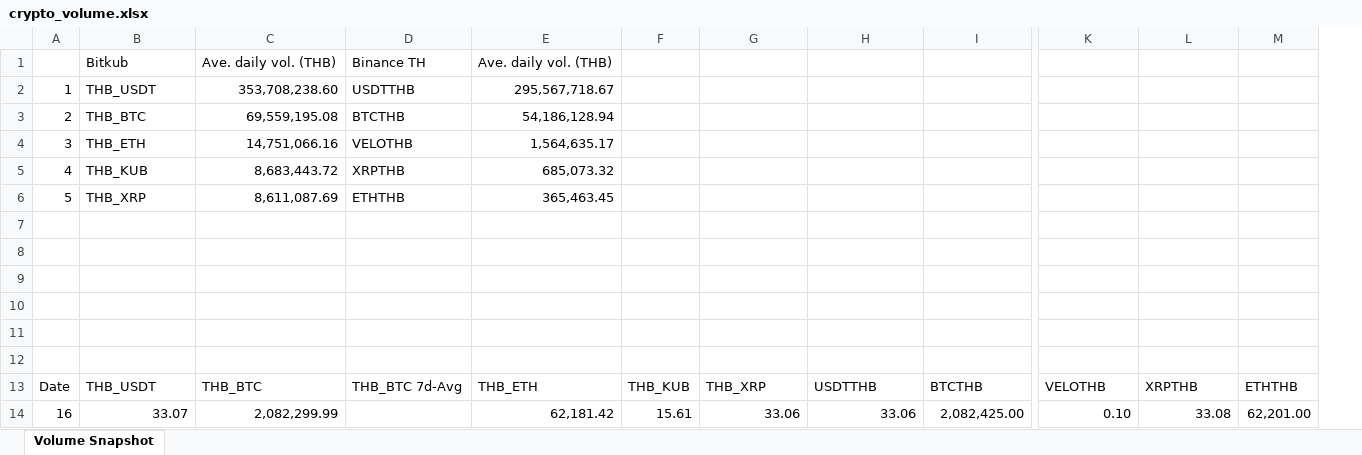
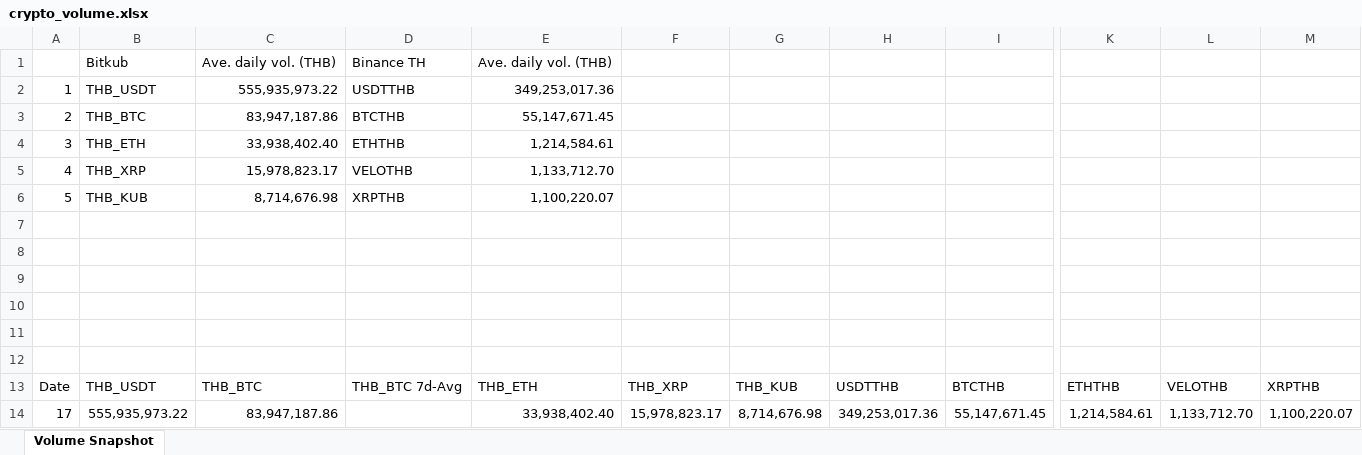
Before and after one commit to IndicaterZ/Crypto-Snapshot, an Excel workbook: crypto_volume.xlsx, sheet Volume Snapshot, drawn as a sheet; only a part is shown, gaps mark what is left out; values as stored, in another font and other column widths than the file's, no borders; removed rows and columns are numbered as before the commit, all else as after; rows hold the shown columns only; the diff names each change by its address in the sheet, - before the commit and + after, or states it on an @@ line.

Commit message:
fix: change historical data from price to volume

```diff
--- a/crypto_volume.xlsx (sheet Volume Snapshot)
+++ b/crypto_volume.xlsx (sheet Volume Snapshot)
-column F, row 13: THB_KUB
+column G, row 13: THB_KUB
+column K, row 13: ETHTHB
-column M, row 13: ETHTHB
-C2: 353,708,238.60
+C2: 555,935,973.22
-E2: 295,567,718.67
+E2: 349,253,017.36
-C3: 69,559,195.08
+C3: 83,947,187.86
-E3: 54,186,128.94
+E3: 55,147,671.45
-C4: 14,751,066.16
+C4: 33,938,402.40
-D4: VELOTHB
+D4: ETHTHB
-E4: 1,564,635.17
+E4: 1,214,584.61
-row 5: 4 | THB_KUB | 8,683,443.72 | XRPTHB | 685,073.32
-row 6: 5 | THB_XRP | 8,611,087.69 | ETHTHB | 365,463.45
+row 5: 4 | THB_XRP | 15,978,823.17 | VELOTHB | 1,133,712.70
+row 6: 5 | THB_KUB | 8,714,676.98 | XRPTHB | 1,100,220.07
-row 14: 16 | 33.07 | 2,082,299.99 |  | 62,181.42 | 15.61 | 33.06 | 33.06 | 2,082,425.00 | 0.10 | 33.08 | 62,201.00
+row 14: 17 | 555,935,973.22 | 83,947,187.86 |  | 33,938,402.40 | 15,978,823.17 | 8,714,676.98 | 349,253,017.36 | 55,147,671.45 | 1,214,584.61 | 1,133,712.70 | 1,100,220.07
```
Also changed, not shown: 1 other file.
